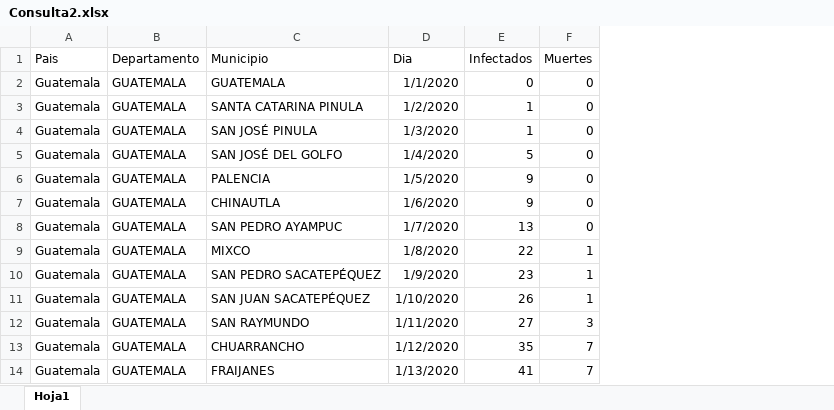
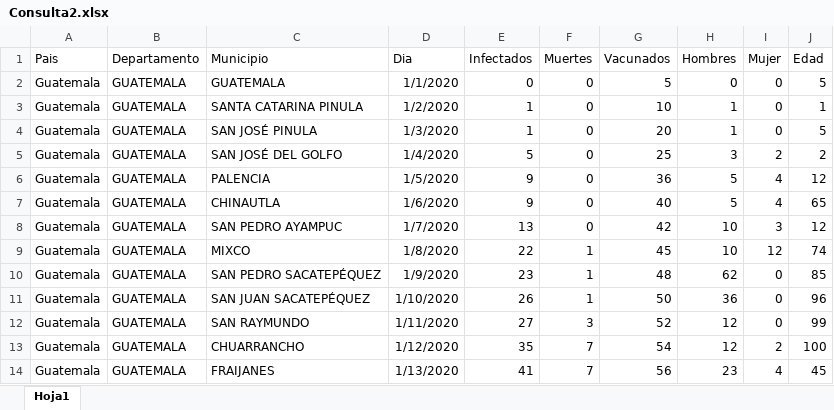
Before and after one commit to JorgeEspina/OLC2-Coronavirus-Data-Analysis-With-Machine-Learning, an Excel workbook: backend/Consulta2.xlsx, sheet Hoja1, drawn as a sheet; only a part is shown; values as stored, in another font and other column widths than the file's, no borders; the diff names each change by its address in the sheet, - before the commit and + after, or states it on an @@ line.

Commit message:
Consultas hasta la 13, falta 3 y12

```diff
--- a/backend/Consulta2.xlsx (sheet Hoja1)
+++ b/backend/Consulta2.xlsx (sheet Hoja1)
+column G (Vacunados), rows 2-14: 5 | 10 | 20 | 25 | 36 | 40 | 42 | 45 | 48 | 50 | 52 | 54 | 56
+column H (Hombres), rows 2-14: 0 | 1 | 1 | 3 | 5 | 5 | 10 | 10 | 62 | 36 | 12 | 12 | 23
+column I (Mujer), rows 2-14: 0 | 0 | 0 | 2 | 4 | 4 | 3 | 12 | 0 | 0 | 0 | 2 | 4
+column J (Edad), rows 2-14: 5 | 1 | 5 | 2 | 12 | 65 | 12 | 74 | 85 | 96 | 99 | 100 | 45
```
Also changed, not shown: 26 other files.
